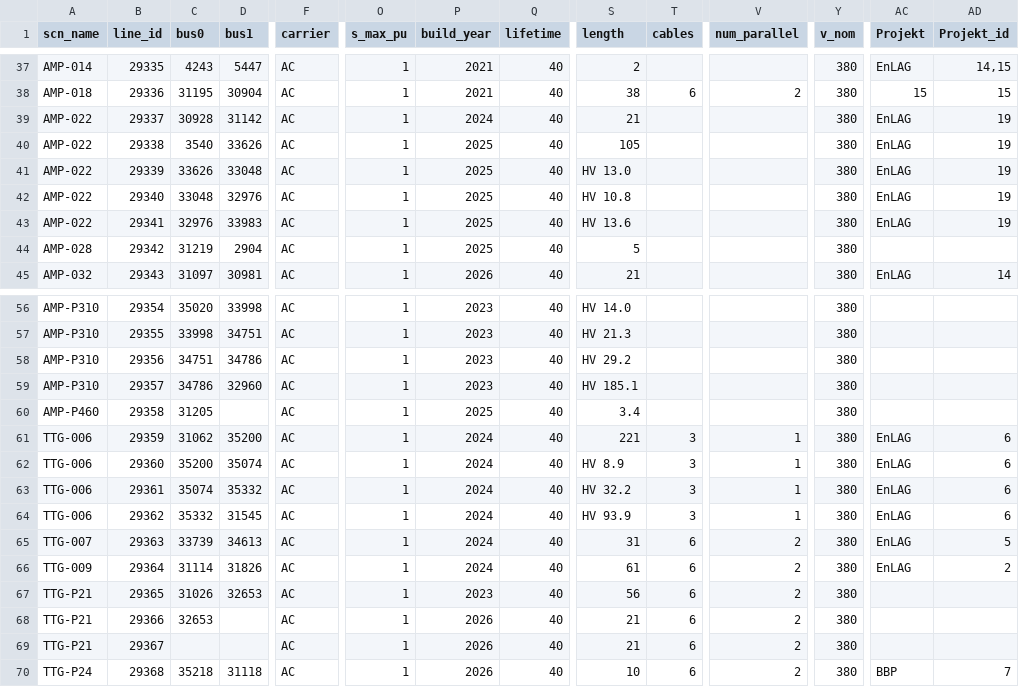
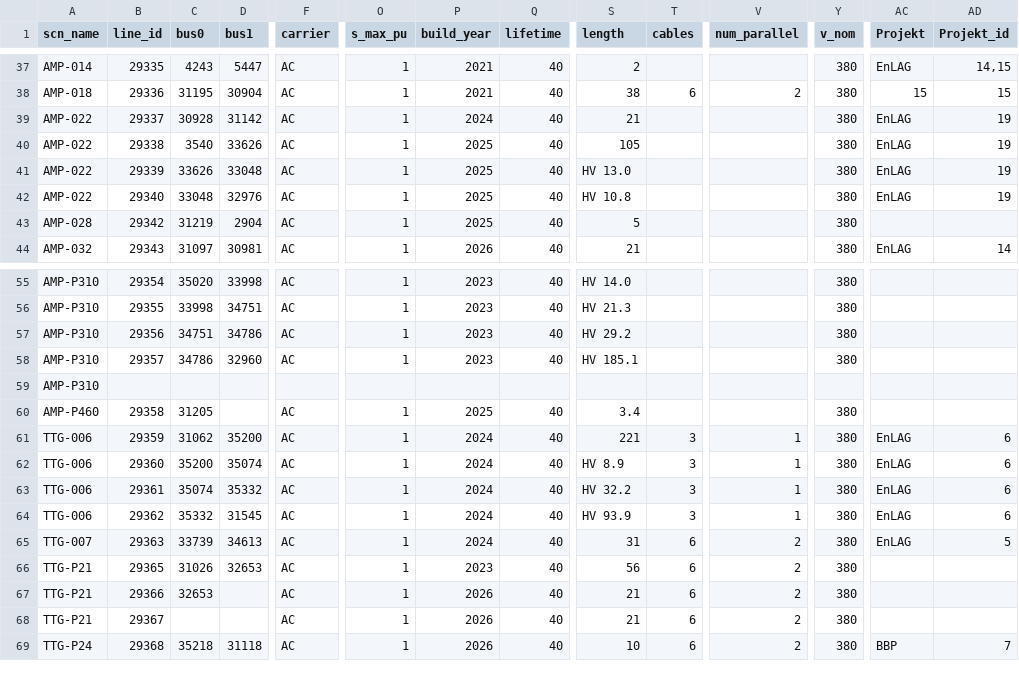
Before and after one commit to openego/powerd-data, a CSV file: src/egon/data/datasets/egon_etrago_line/old tables/egon_etrago_line_pdf_test.csv, drawn as a sheet; only a part is shown, gaps mark what is left out; removed rows and columns are numbered as before the commit, all else as after; rows hold the shown columns only; the diff names each change by its address in the sheet, - before the commit and + after, or states it on an @@ line.

```diff
--- a/src/egon/data/datasets/egon_etrago_line/old tables/egon_etrago_line_pdf_test.csv
+++ b/src/egon/data/datasets/egon_etrago_line/old tables/egon_etrago_line_pdf_test.csv
-row 43: AMP-022 | 29341 | 32976 | 33983 | AC | 1 | 2025 | 40 | HV 13.6 |  |  | 380 | EnLAG | 19
+row 59: AMP-P310
-row 66: TTG-009 | 29364 | 31114 | 31826 | AC | 1 | 2024 | 40 | 61 | 6 | 2 | 380 | EnLAG | 2
```
Also changed, not shown: src/egon/data/datasets/egon_etrago_line/egon_etrago_line_pdf_V2.csv, src/egon/data/datasets/egon_etrago_line/egon_etrago_line_pdf_test.csv, 3 other files.
